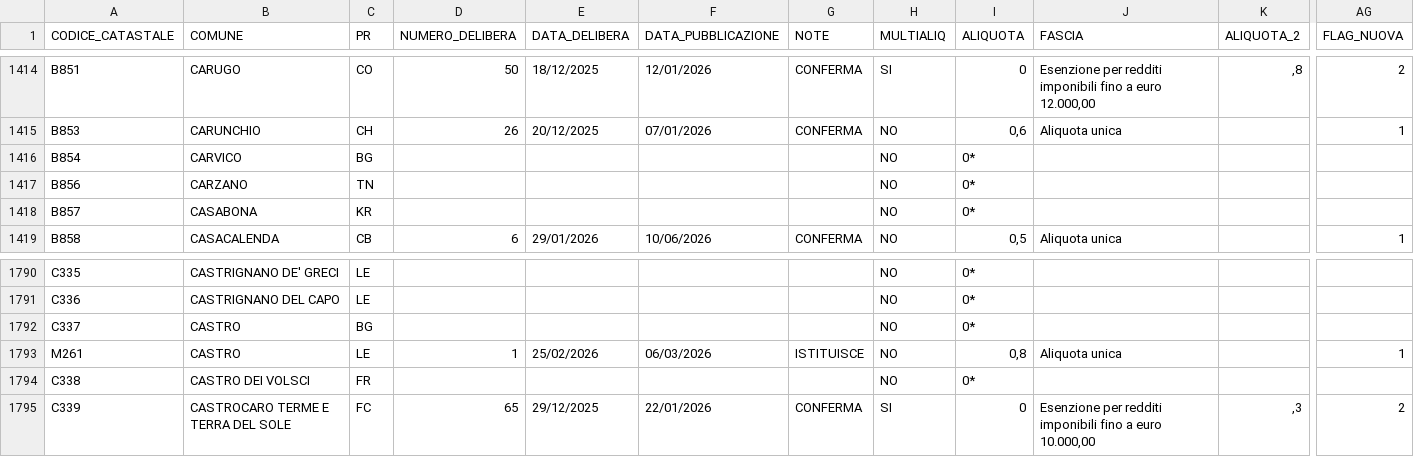
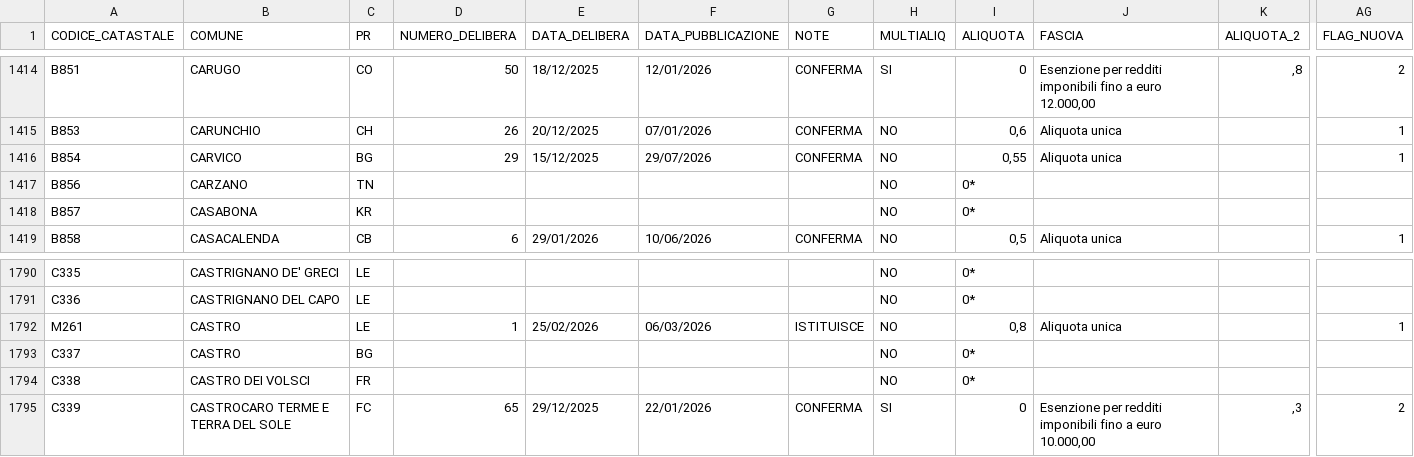
Before and after one commit to BernardoGiordano/stipendio.top, a CSV file: data/Add_comunale_irpef2026.csv, drawn as a sheet; only a part is shown, gaps mark what is left out; the diff names each change by its address in the sheet, - before the commit and + after, or states it on an @@ line.

Commit message:
chore: update addizionali comunali 2026-07-30

```diff
--- a/data/Add_comunale_irpef2026.csv
+++ b/data/Add_comunale_irpef2026.csv
-D1416 (NUMERO_DELIBERA): (empty)
+D1416 (NUMERO_DELIBERA): 29
-E1416 (DATA_DELIBERA): (empty)
+E1416 (DATA_DELIBERA): 15/12/2025
-F1416 (DATA_PUBBLICAZIONE): (empty)
+F1416 (DATA_PUBBLICAZIONE): 29/07/2026
-G1416 (NOTE): (empty)
+G1416 (NOTE): CONFERMA
-I1416 (ALIQUOTA): 0*
+I1416 (ALIQUOTA): 0,55
-J1416 (FASCIA): (empty)
+J1416 (FASCIA): Aliquota unica
-AG1416 (FLAG_NUOVA): (empty)
+AG1416 (FLAG_NUOVA): 1
@@ row 1793 moved to row 1792: M261 @@
```
